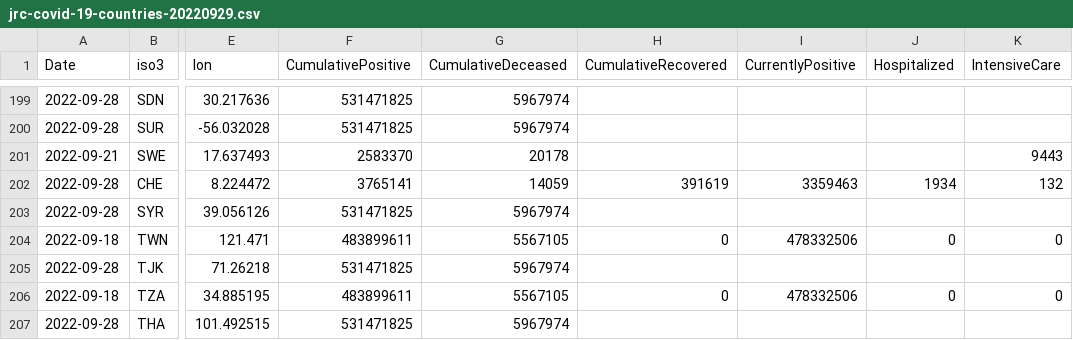
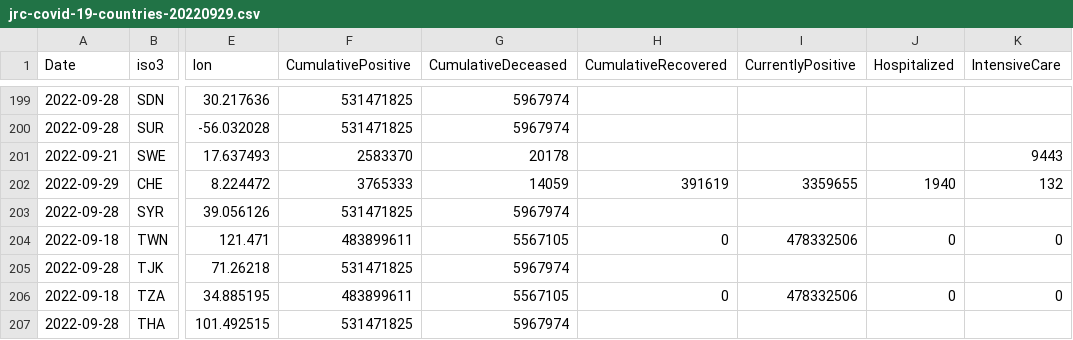
Before and after one commit to romyhansum/COVID-19, a CSV file: data-by-country/jrc-covid-19-countries-20220929.csv, drawn as a sheet; only a part is shown, gaps mark what is left out; the diff names each change by its address in the sheet, - before the commit and + after, or states it on an @@ line.

```diff
--- a/data-by-country/jrc-covid-19-countries-20220929.csv
+++ b/data-by-country/jrc-covid-19-countries-20220929.csv
-A202 (Date): 2022-09-28
+A202 (Date): 2022-09-29
-F202 (CumulativePositive): 3765141
+F202 (CumulativePositive): 3765333
-I202 (CurrentlyPositive): 3359463
+I202 (CurrentlyPositive): 3359655
-J202 (Hospitalized): 1934
+J202 (Hospitalized): 1940
```
Also changed, not shown: data-by-country/jrc-covid-19-countries-latest.csv, data-of-world/jrc-covid-19-world-latest.csv, 5 other files.
